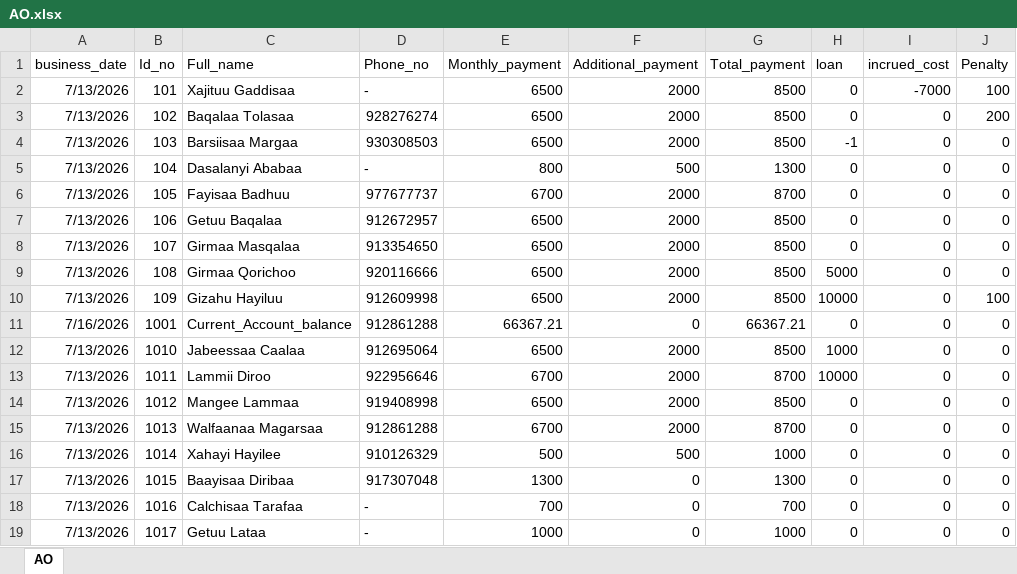
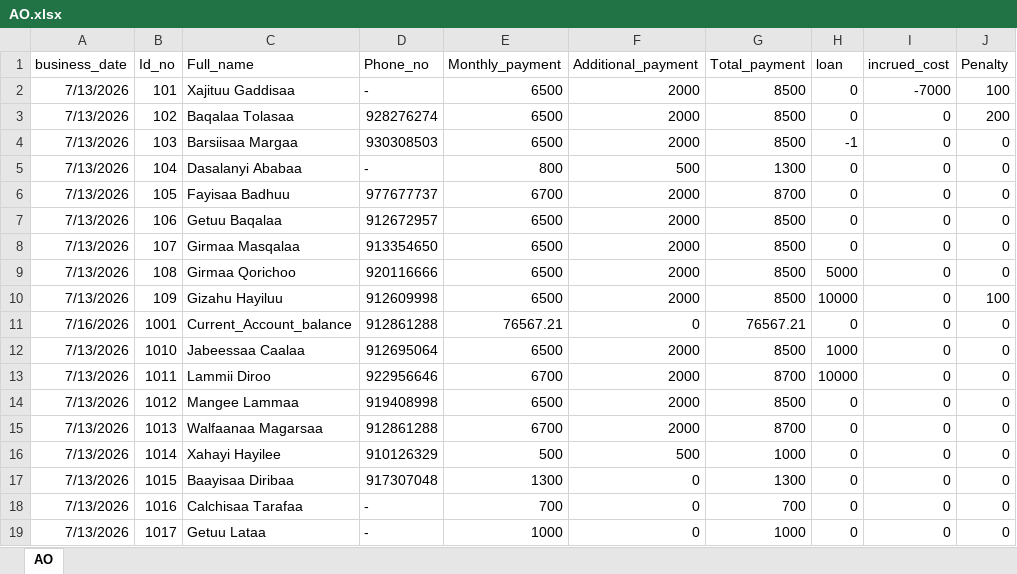
Before and after one commit to Walfaanaa/AL, an Excel workbook: AO.xlsx, sheet AO, drawn as a sheet; values as stored, in another font and other column widths than the file's, no borders; the diff names each change by its address in the sheet, - before the commit and + after, or states it on an @@ line.

Commit message:
Add files via upload

```diff
--- a/AO.xlsx (sheet AO)
+++ b/AO.xlsx (sheet AO)
-E11 (Monthly_payment): 66367.21
+E11 (Monthly_payment): 76567.21
-G11 (Total_payment): 66367.21
+G11 (Total_payment): 76567.21
```
